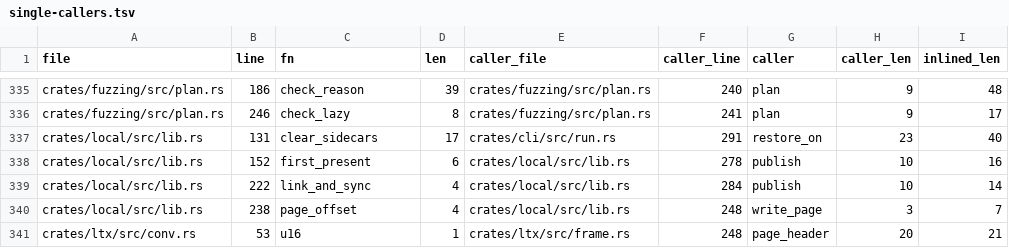
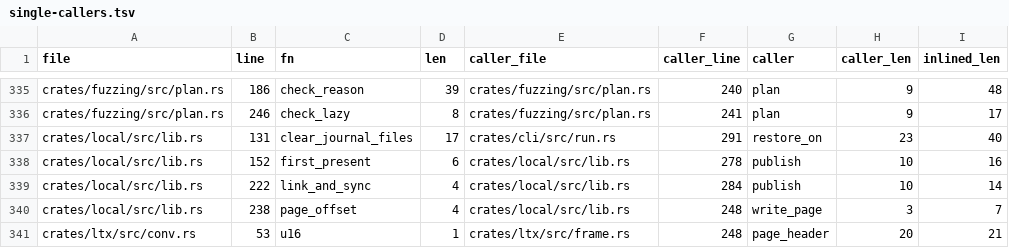
Before and after one commit to emschwartz/litestream-rs, a TSV file: docs/function-length/single-callers.tsv, drawn as a sheet; only a part is shown, gaps mark what is left out.

```diff
--- a/docs/function-length/single-callers.tsv
+++ b/docs/function-length/single-callers.tsv
@@ -336,3 +336,3 @@ crates/fuzzing/src/plan.rs	186	check_reason	39	crates/fuzzing/src/plan.rs	240	pl
 crates/fuzzing/src/plan.rs	246	check_lazy	8	crates/fuzzing/src/plan.rs	241	plan	9	17
-crates/local/src/lib.rs	131	clear_sidecars	17	crates/cli/src/run.rs	291	restore_on	23	40
+crates/local/src/lib.rs	131	clear_journal_files	17	crates/cli/src/run.rs	291	restore_on	23	40
 crates/local/src/lib.rs	152	first_present	6	crates/local/src/lib.rs	278	publish	10	16
```
Also changed, not shown: 12 other files.
